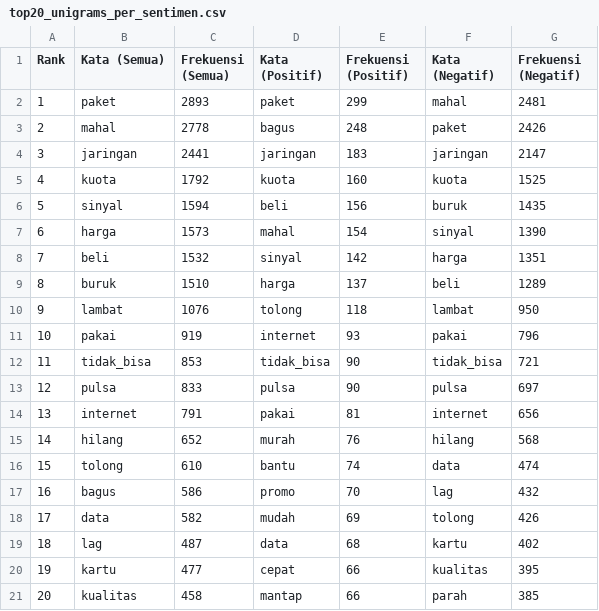
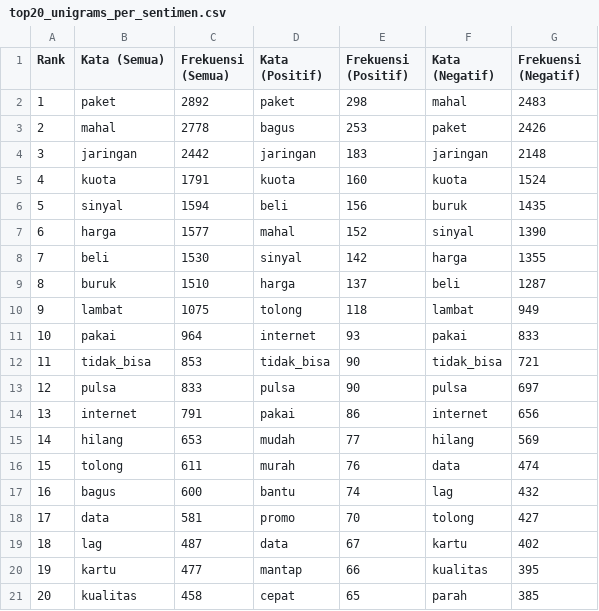
Before and after one commit to bluumovingon/Pre-Processing, a CSV file: top20_unigrams_per_sentimen.csv, drawn as a sheet.

```diff
--- a/top20_unigrams_per_sentimen.csv
+++ b/top20_unigrams_per_sentimen.csv
@@ -1,21 +1,21 @@
 Rank,Kata (Semua),Frekuensi (Semua),Kata (Positif),Frekuensi (Positif),Kata (Negatif),Frekuensi (Negatif)
-1,paket,2893,paket,299,mahal,2481
-2,mahal,2778,bagus,248,paket,2426
-3,jaringan,2441,jaringan,183,jaringan,2147
-4,kuota,1792,kuota,160,kuota,1525
+1,paket,2892,paket,298,mahal,2483
+2,mahal,2778,bagus,253,paket,2426
+3,jaringan,2442,jaringan,183,jaringan,2148
+4,kuota,1791,kuota,160,kuota,1524
 5,sinyal,1594,beli,156,buruk,1435
-6,harga,1573,mahal,154,sinyal,1390
-7,beli,1532,sinyal,142,harga,1351
-8,buruk,1510,harga,137,beli,1289
-9,lambat,1076,tolong,118,lambat,950
-10,pakai,919,internet,93,pakai,796
+6,harga,1577,mahal,152,sinyal,1390
+7,beli,1530,sinyal,142,harga,1355
+8,buruk,1510,harga,137,beli,1287
+9,lambat,1075,tolong,118,lambat,949
+10,pakai,964,internet,93,pakai,833
 11,tidak_bisa,853,tidak_bisa,90,tidak_bisa,721
 12,pulsa,833,pulsa,90,pulsa,697
-13,internet,791,pakai,81,internet,656
-14,hilang,652,murah,76,hilang,568
-15,tolong,610,bantu,74,data,474
-16,bagus,586,promo,70,lag,432
-17,data,582,mudah,69,tolong,426
-18,lag,487,data,68,kartu,402
-19,kartu,477,cepat,66,kualitas,395
-20,kualitas,458,mantap,66,parah,385
+13,internet,791,pakai,86,internet,656
+14,hilang,653,mudah,77,hilang,569
+15,tolong,611,murah,76,data,474
+16,bagus,600,bantu,74,lag,432
+17,data,581,promo,70,tolong,427
+18,lag,487,data,67,kartu,402
+19,kartu,477,mantap,66,kualitas,395
+20,kualitas,458,cepat,65,parah,385
```
Also changed, not shown: top20_bigrams_per_sentimen.csv, top20_trigrams_per_sentimen.csv, 10 other files.
